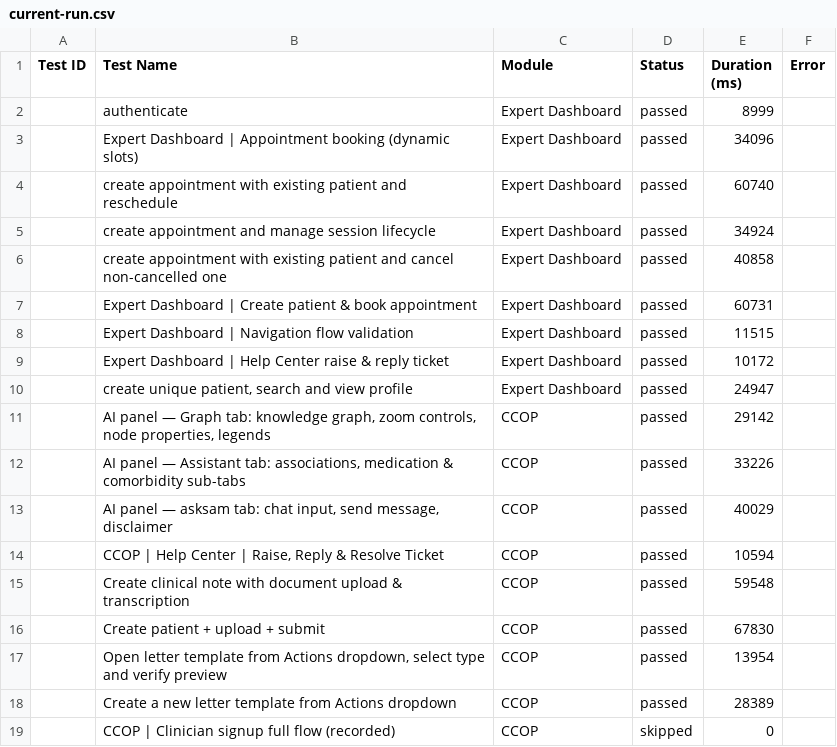
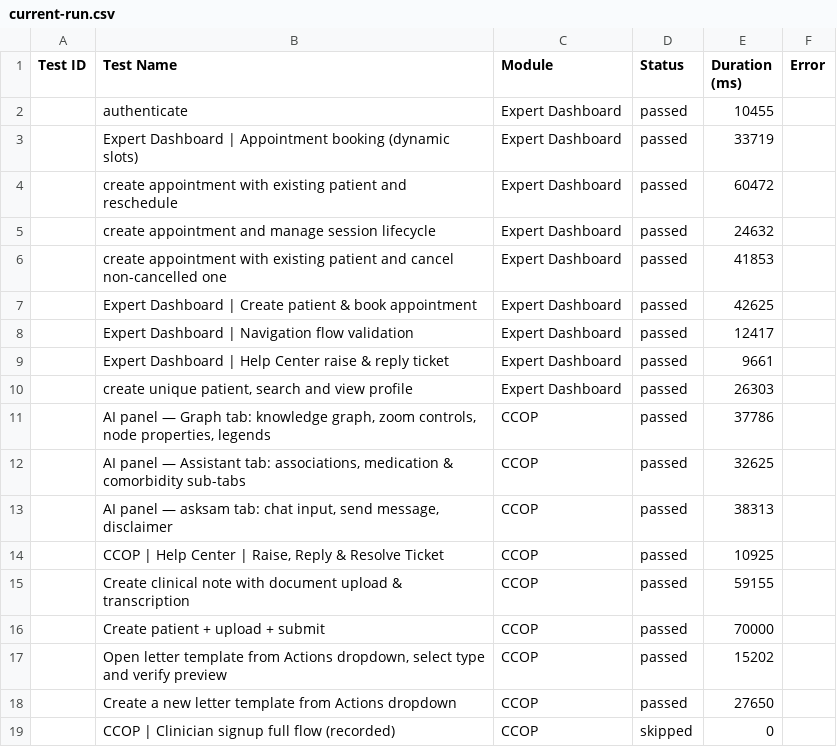
Before and after one commit to saira-uwc/asksam-playwright-reports, a CSV file: exports/current-run.csv, drawn as a sheet.

```diff
--- a/exports/current-run.csv
+++ b/exports/current-run.csv
@@ -1,19 +1,19 @@
 Test ID,Test Name,Module,Status,Duration (ms),Error
-"","authenticate","Expert Dashboard","passed",8999,""
-"","Expert Dashboard | Appointment booking (dynamic slots)","Expert Dashboard","passed",34096,""
-"","create appointment with existing patient and reschedule","Expert Dashboard","passed",60740,""
-"","create appointment and manage session lifecycle","Expert Dashboard","passed",34924,""
-"","create appointment with existing patient and cancel non-cancelled one","Expert Dashboard","passed",40858,""
-"","Expert Dashboard | Create patient & book appointment","Expert Dashboard","passed",60731,""
-"","Expert Dashboard | Navigation flow validation","Expert Dashboard","passed",11515,""
-"","Expert Dashboard | Help Center raise & reply ticket","Expert Dashboard","passed",10172,""
-"","create unique patient, search and view profile","Expert Dashboard","passed",24947,""
-"","AI panel — Graph tab: knowledge graph, zoom controls, node properties, legends","CCOP","passed",29142,""
-"","AI panel — Assistant tab: associations, medication & comorbidity sub-tabs","CCOP","passed",33226,""
-"","AI panel — asksam tab: chat input, send message, disclaimer","CCOP","passed",40029,""
-"","CCOP | Help Center | Raise, Reply & Resolve Ticket","CCOP","passed",10594,""
-"","Create clinical note with document upload & transcription","CCOP","passed",59548,""
-"","Create patient + upload + submit","CCOP","passed",67830,""
-"","Open letter template from Actions dropdown, select type and verify preview","CCOP","passed",13954,""
-"","Create a new letter template from Actions dropdown","CCOP","passed",28389,""
+"","authenticate","Expert Dashboard","passed",10455,""
+"","Expert Dashboard | Appointment booking (dynamic slots)","Expert Dashboard","passed",33719,""
+"","create appointment with existing patient and reschedule","Expert Dashboard","passed",60472,""
+"","create appointment and manage session lifecycle","Expert Dashboard","passed",24632,""
+"","create appointment with existing patient and cancel non-cancelled one","Expert Dashboard","passed",41853,""
+"","Expert Dashboard | Create patient & book appointment","Expert Dashboard","passed",42625,""
+"","Expert Dashboard | Navigation flow validation","Expert Dashboard","passed",12417,""
+"","Expert Dashboard | Help Center raise & reply ticket","Expert Dashboard","passed",9661,""
+"","create unique patient, search and view profile","Expert Dashboard","passed",26303,""
+"","AI panel — Graph tab: knowledge graph, zoom controls, node properties, legends","CCOP","passed",37786,""
+"","AI panel — Assistant tab: associations, medication & comorbidity sub-tabs","CCOP","passed",32625,""
+"","AI panel — asksam tab: chat input, send message, disclaimer","CCOP","passed",38313,""
+"","CCOP | Help Center | Raise, Reply & Resolve Ticket","CCOP","passed",10925,""
+"","Create clinical note with document upload & transcription","CCOP","passed",59155,""
+"","Create patient + upload + submit","CCOP","passed",70000,""
+"","Open letter template from Actions dropdown, select type and verify preview","CCOP","passed",15202,""
+"","Create a new letter template from Actions dropdown","CCOP","passed",27650,""
 "","CCOP | Clinician signup full flow (recorded)","CCOP","skipped",0,""
```
Also changed, not shown: exports/all-runs-summary.csv, 3 other files.
